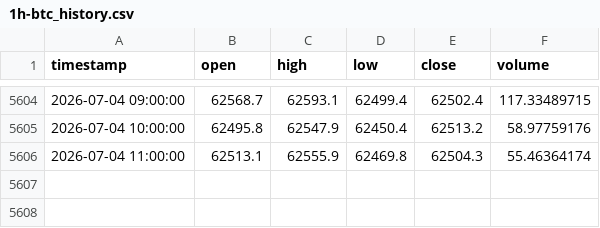
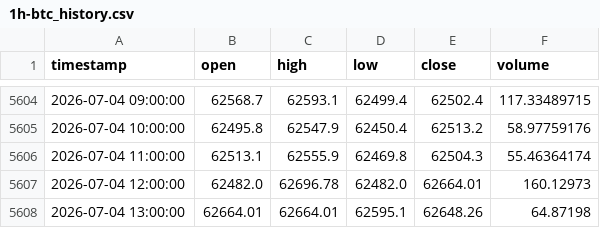
Before and after one commit to shabanvahid0101/trade, a CSV file: dataset/1h-btc_history.csv, drawn as a sheet; only a part is shown, gaps mark what is left out; the diff names each change by its address in the sheet, - before the commit and + after, or states it on an @@ line.

```diff
--- a/dataset/1h-btc_history.csv
+++ b/dataset/1h-btc_history.csv
+row 5607: 2026-07-04 12:00:00 | 62482.0 | 62696.78 | 62482.0 | 62664.01 | 160.12973
+row 5608: 2026-07-04 13:00:00 | 62664.01 | 62664.01 | 62595.1 | 62648.26 | 64.87198
```
Also changed, not shown: dataset/1h-btc_fundamentals.csv, 9 other files.
